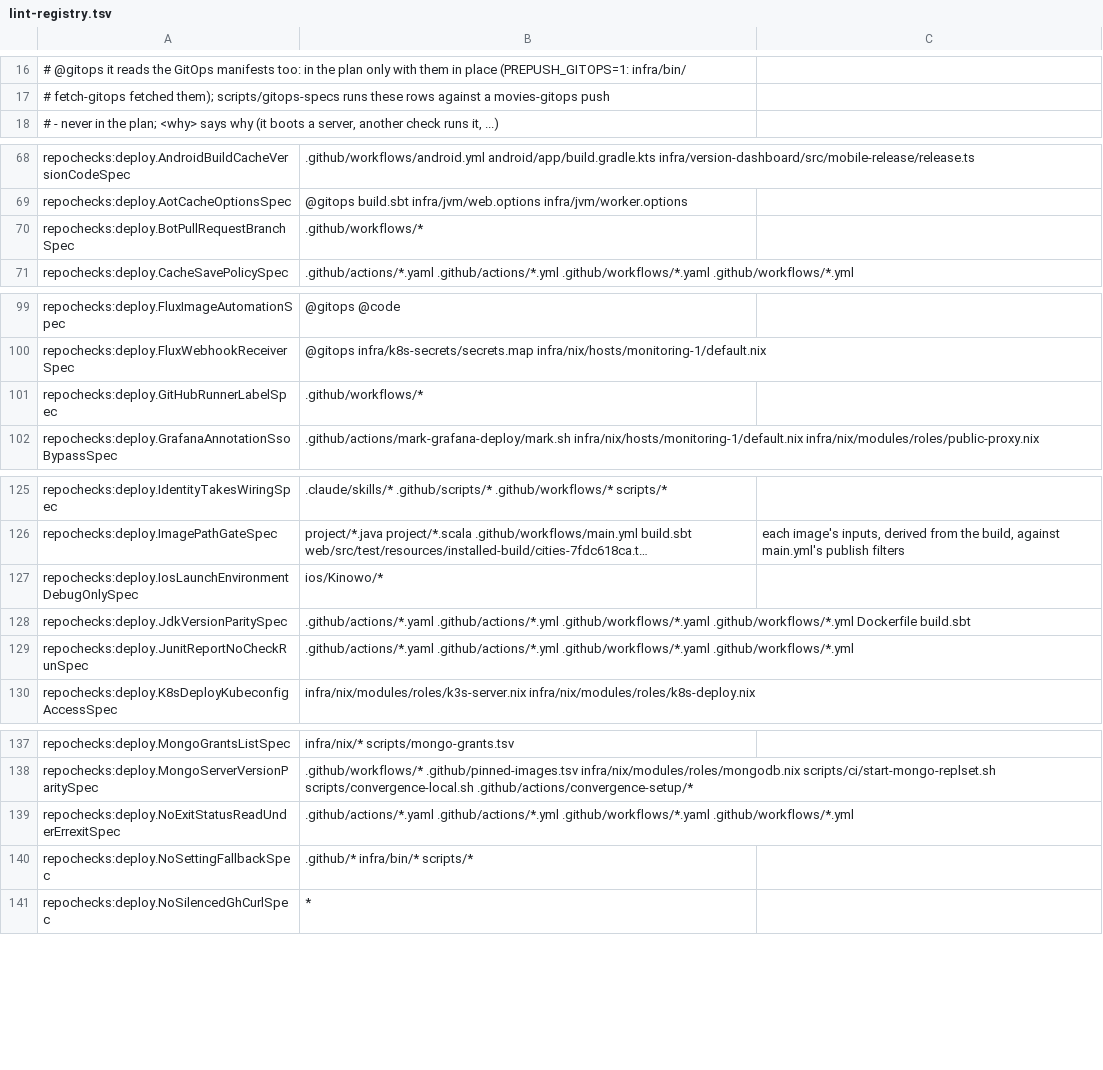
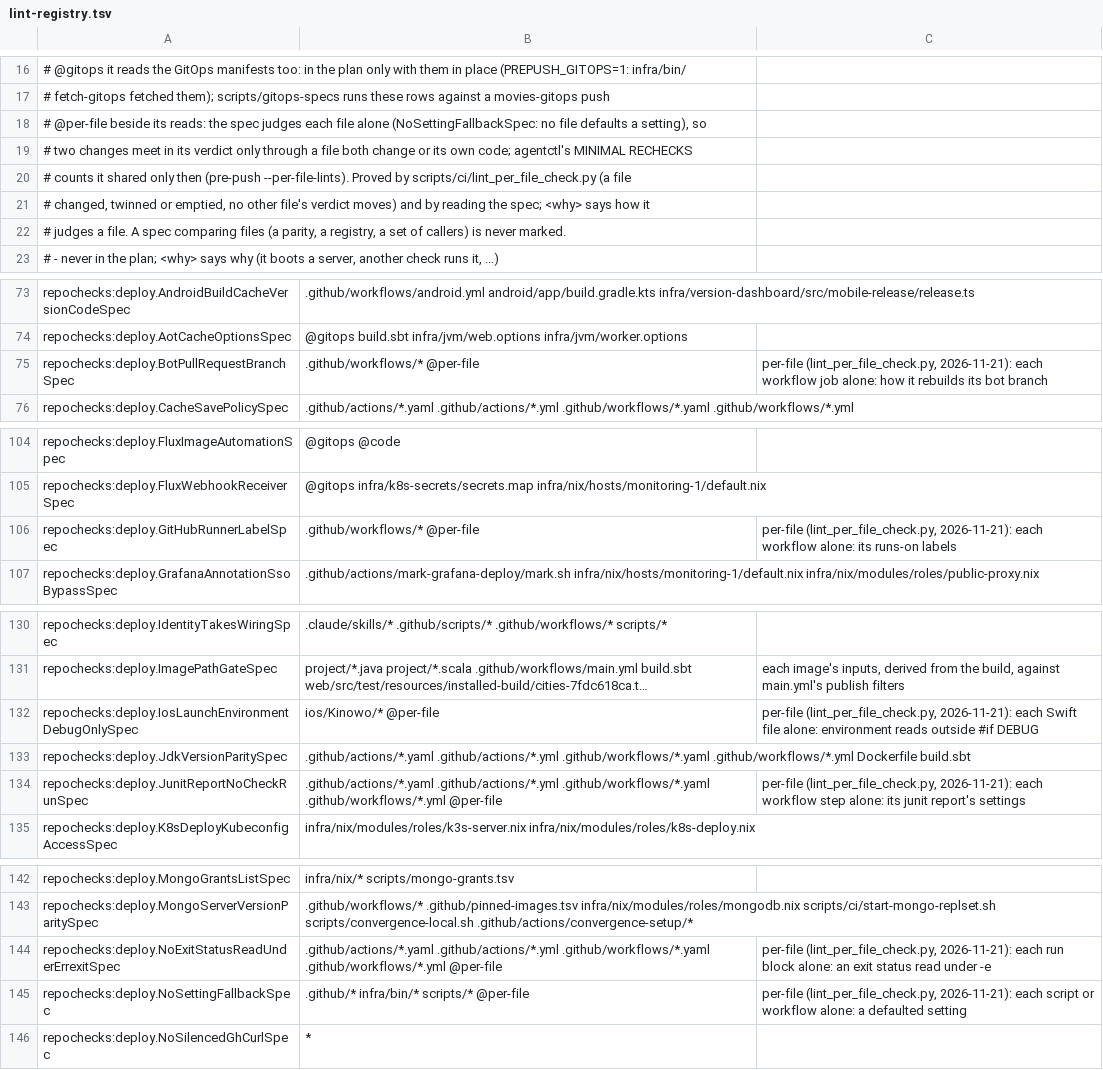
Before and after one commit to pawelkrupinski/movies, a TSV file: scripts/hooks/lint-registry.tsv, drawn as a sheet; only a part is shown, gaps mark what is left out; long unchanged cells end in …; addresses are those after the commit; the diff covers the shown part only; the diff names each change by its address in the sheet, - before the commit and + after, or states it on an @@ line.

```diff
--- a/scripts/hooks/lint-registry.tsv
+++ b/scripts/hooks/lint-registry.tsv
+row 18: # @per-file beside its reads: the spec judges each file alone (NoSettingFallbackSpec: no file defaults a setting), so
+row 19: # two changes meet in its verdict only through a file both change or its own code; agentctl's MINIMAL RECHECKS
+row 20: # counts it shared only then (pre-push --per-file-lints). Proved by scripts/ci/lint_per_file_check.py (a file
+row 21: # changed, twinned or emptied, no other file's verdict moves) and by reading the spec; <why> says how it
+row 22: # judges a file. A spec comparing files (a parity, a registry, a set of callers) is never marked.
-B75: .github/workflows/*
+B75: .github/workflows/* @per-file
-C75: (empty)
+C75: per-file (lint_per_file_check.py, 2026-11-21): each workflow job alone: how it rebuilds its bot branch
-B106: .github/workflows/*
+B106: .github/workflows/* @per-file
-C106: (empty)
+C106: per-file (lint_per_file_check.py, 2026-11-21): each workflow alone: its runs-on labels
-B132: ios/Kinowo/*
+B132: ios/Kinowo/* @per-file
-C132: (empty)
+C132: per-file (lint_per_file_check.py, 2026-11-21): each Swift file alone: environment reads outside #if DEBUG
-B134: ….github/workflows/*.yaml .github/workflows/*.yml
+B134: ….github/workflows/*.yaml .github/workflows/*.yml @per-file
-C134: (empty)
+C134: per-file (lint_per_file_check.py, 2026-11-21): each workflow step alone: its junit report's settings
-B144: ….github/workflows/*.yaml .github/workflows/*.yml
+B144: ….github/workflows/*.yaml .github/workflows/*.yml @per-file
-C144: (empty)
+C144: per-file (lint_per_file_check.py, 2026-11-21): each run block alone: an exit status read under -e
-B145: .github/* infra/bin/* scripts/*
+B145: .github/* infra/bin/* scripts/* @per-file
-C145: (empty)
+C145: per-file (lint_per_file_check.py, 2026-11-21): each script or workflow alone: a defaulted setting
```
Also changed, not shown: 19 edited cells elsewhere in this file, 6 other files.
